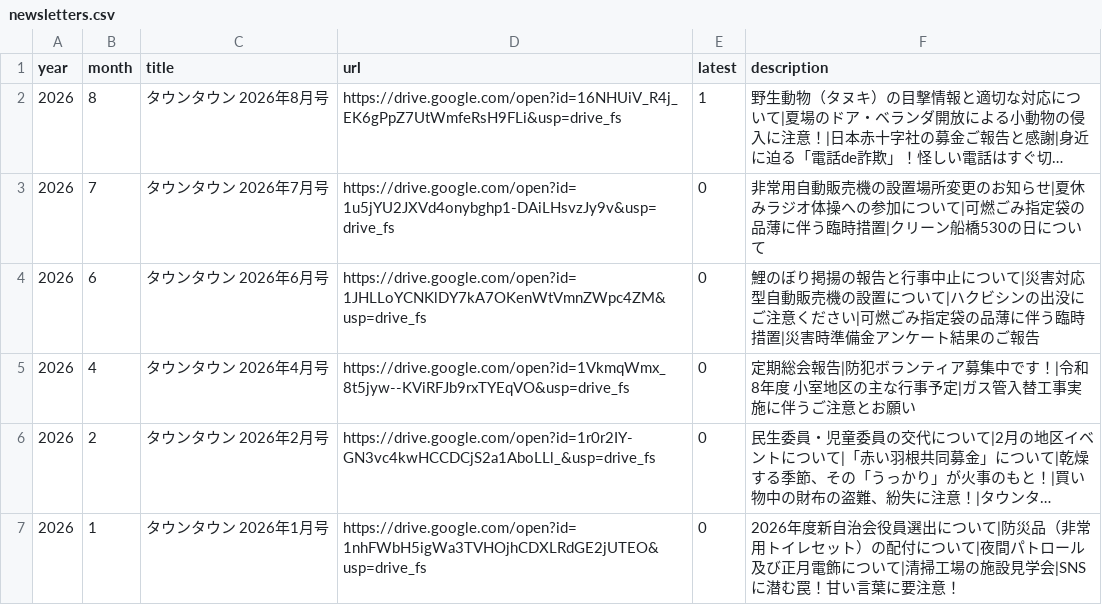
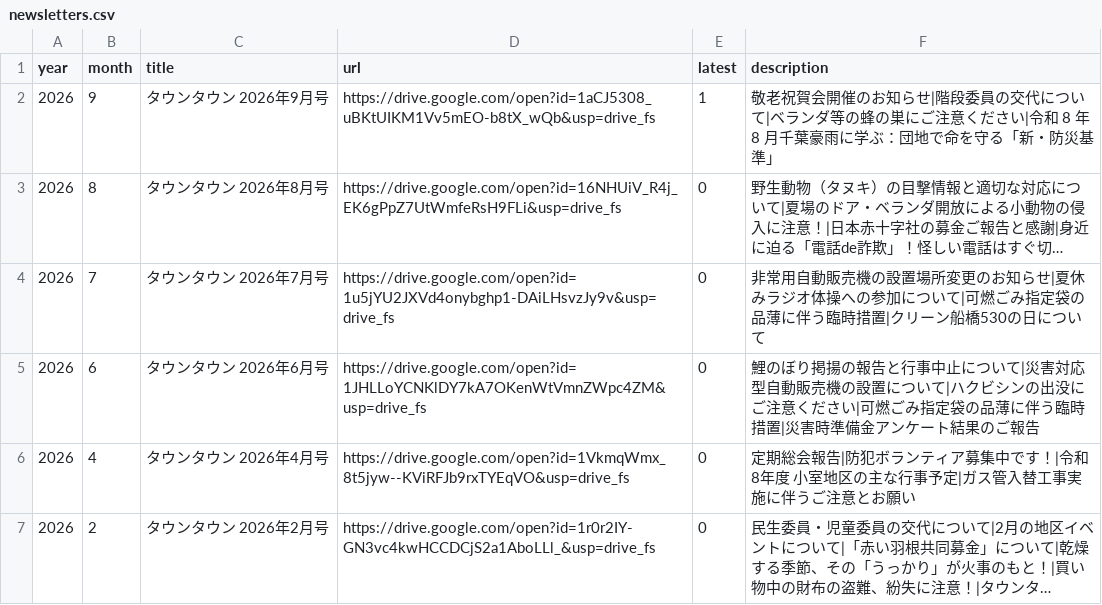
Before and after one commit to jichikai-kmr-hl/jichikai-kmr-hl.github.io, a CSV file: data/newsletters.csv, drawn as a sheet; only a part is shown; the shorter side is filled out with more unchanged rows; long unchanged cells end in …; addresses are those after the commit; the diff names each change by its address in the sheet, - before the commit and + after, or states it on an @@ line.

```diff
--- a/data/newsletters.csv
+++ b/data/newsletters.csv
+row 2: 2026 | 9 | タウンタウン 2026年9月号 | https://drive.google.com/open?id=1aCJ5308_uBKtUIKM1Vv5mEO-b8tX_wQb&usp=drive_fs | 1 | 敬老祝賀会開催のお知らせ|階段委員の交代について|ベランダ等の蜂の巣にご注意ください|令和 8 年 8 月千葉豪雨に学ぶ：団地で命を守る「新・防災基準」
-E3 (latest): 1
+E3 (latest): 0
```
Also changed, not shown: data/handouts.csv, data/news.csv, 2 other files.
